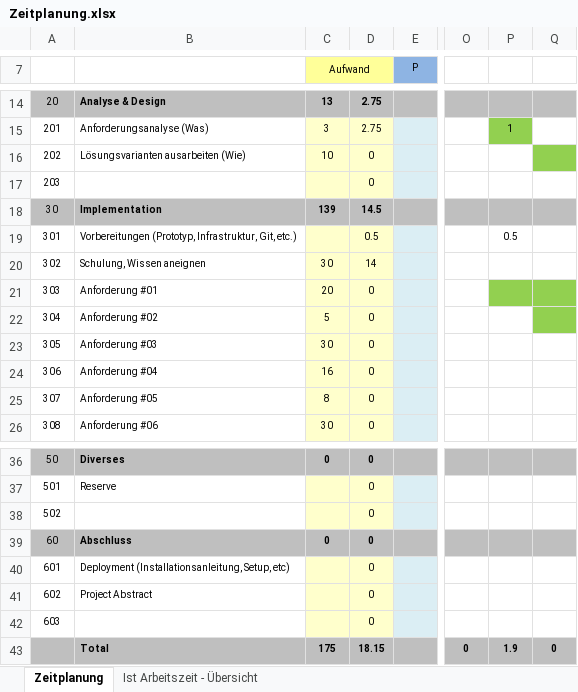
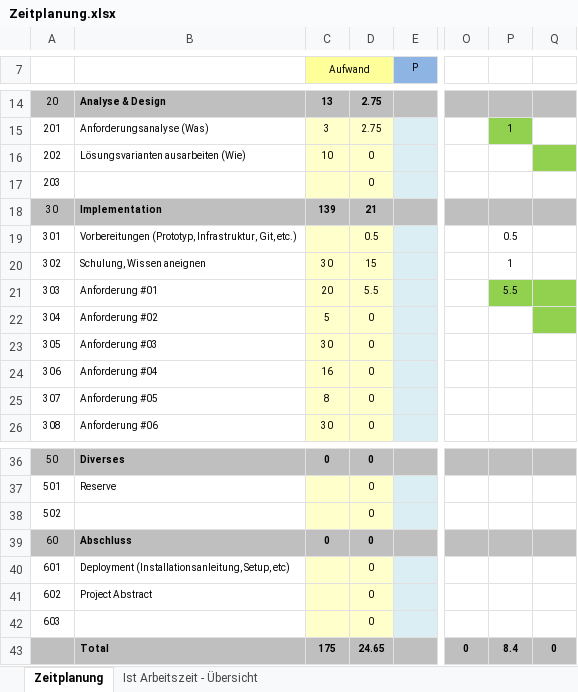
Before and after one commit to DeNic0la/SSPAI, an Excel workbook: Zeitplanung.xlsx, sheet Zeitplanung, drawn as a sheet; only a part is shown, gaps mark what is left out; values as stored, in another font and other column widths than the file's, no borders; the diff names each change by its address in the sheet, - before the commit and + after, or states it on an @@ line.

Commit message:
Zeitplanung

```diff
--- a/Zeitplanung.xlsx (sheet Zeitplanung)
+++ b/Zeitplanung.xlsx (sheet Zeitplanung)
-D18: 14.5
+D18: 21
-D20: 14
+D20: 15
-P20: (empty)
+P20: 1
-D21: 0
+D21: 5.5
-P21: (empty)
+P21: 5.5
-D43: 18.15
+D43: 24.65
-P43: 1.9
+P43: 8.4
```
Also changed, not shown: sheet Ist Arbeitszeit - Übersicht, charts or pictures.
